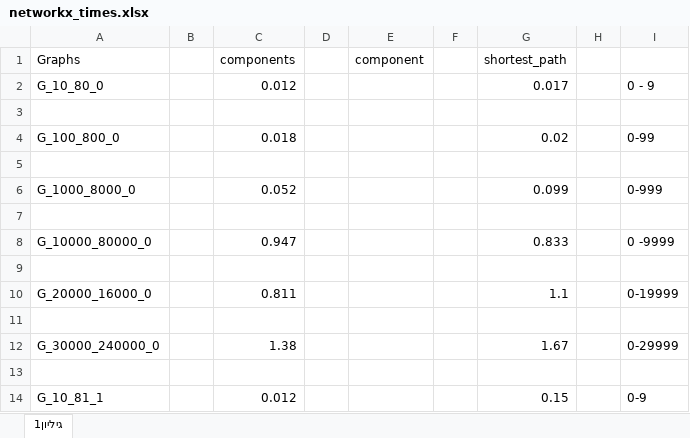
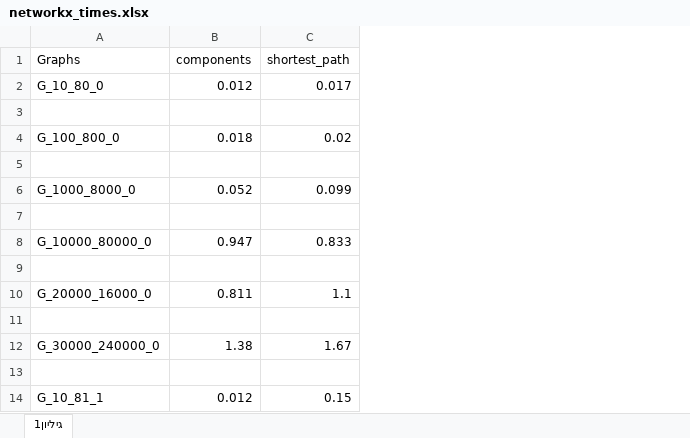
Before and after one commit to porat-ah/assignment_3_oop, an Excel workbook: comparison/networkx_times.xlsx, sheet גיליון1, drawn as a sheet; only a part is shown; values as stored, in another font and other column widths than the file's, no borders; the diff names each change by its address in the sheet, - before the commit and + after, or states it on an @@ line.

Commit message:
comparison

```diff
--- a/comparison/networkx_times.xlsx (sheet גיליון1)
+++ b/comparison/networkx_times.xlsx (sheet גיליון1)
-column B, empty
-column D, empty
-column E (component), empty
-column F, empty
-column H, empty
-column I, rows 2-14: 0 - 9 |  | 0-99 |  | 0-999 |  | 0 -9999 |  | 0-19999 |  | 0-29999 |  | 0-9
```
Also changed, not shown: comparison/python_times.xlsx.
